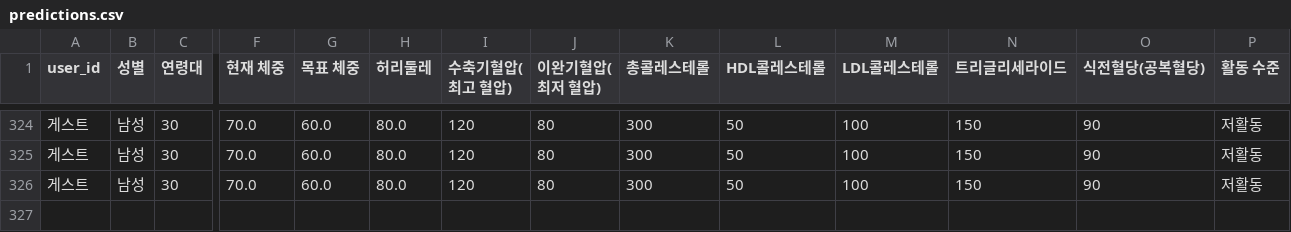
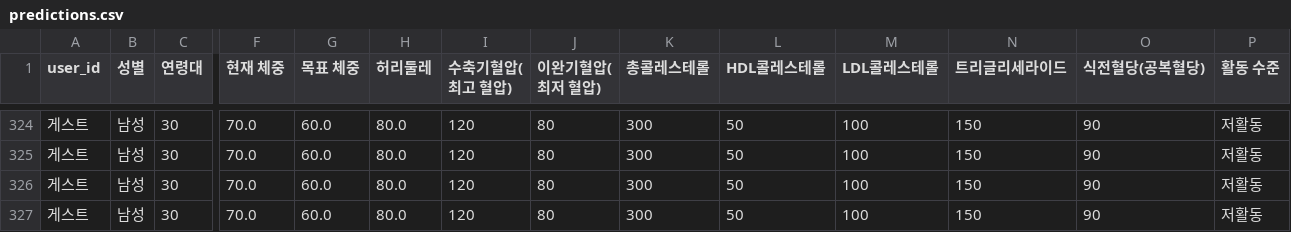
Before and after one commit to mybear1109/bmi_app, a CSV file: data/predictions.csv, drawn as a sheet; only a part is shown, gaps mark what is left out; rows hold the shown columns only; the diff names each change by its address in the sheet, - before the commit and + after, or states it on an @@ line.

```diff
--- a/data/predictions.csv
+++ b/data/predictions.csv
+row 327: 게스트 | 남성 | 30 | 70.0 | 60.0 | 80.0 | 120 | 80 | 300 | 50 | 100 | 150 | 90 | 저활동
```
Also changed, not shown: 1 other file.
